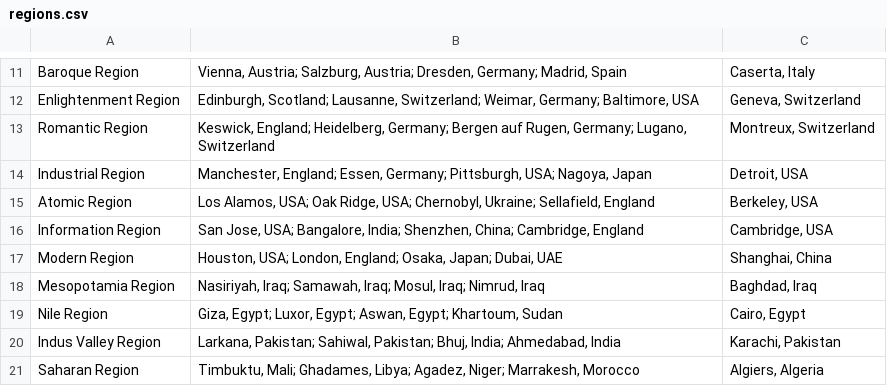
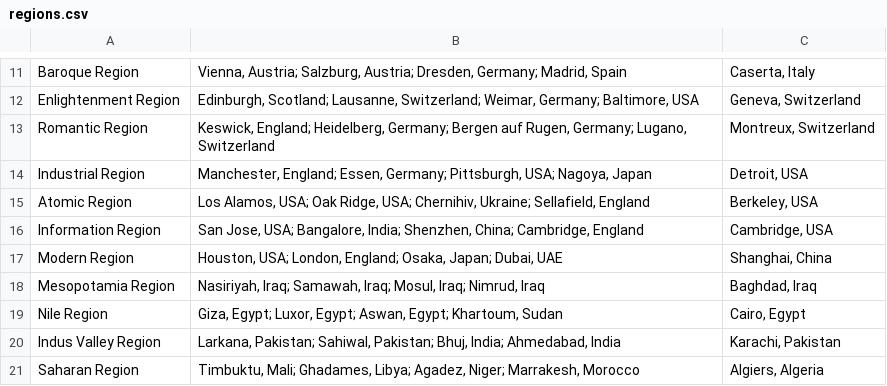
Before and after one commit to rpbeam04/Champions-of-History-New, a CSV file: regions.csv, drawn as a sheet; only a part is shown, gaps mark what is left out.

```diff
--- a/regions.csv
+++ b/regions.csv
@@ -14,3 +14,3 @@ Romantic Region,"Keswick, England; Heidelberg, Germany; Bergen auf Rugen, German
 Industrial Region,"Manchester, England; Essen, Germany; Pittsburgh, USA; Nagoya, Japan","Detroit, USA"
-Atomic Region,"Los Alamos, USA; Oak Ridge, USA; Chernobyl, Ukraine; Sellafield, England","Berkeley, USA"
+Atomic Region,"Los Alamos, USA; Oak Ridge, USA; Chernihiv, Ukraine; Sellafield, England","Berkeley, USA"
 Information Region,"San Jose, USA; Bangalore, India; Shenzhen, China; Cambridge, England","Cambridge, USA"
```
Also changed, not shown: 3 other files.
